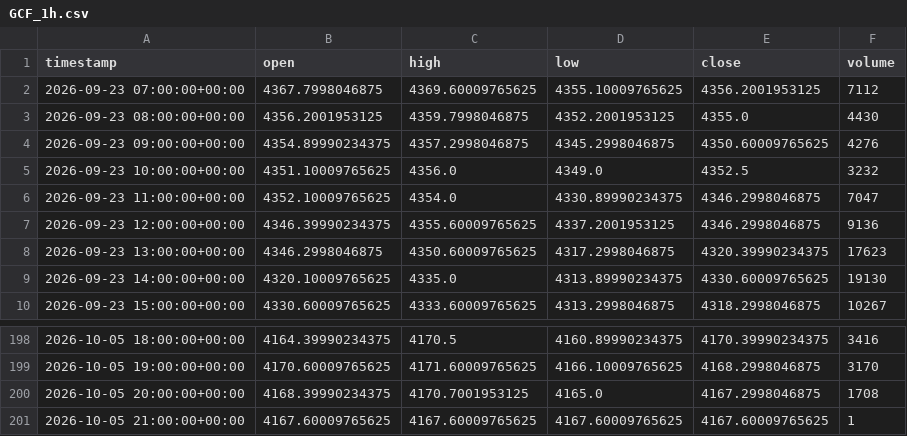
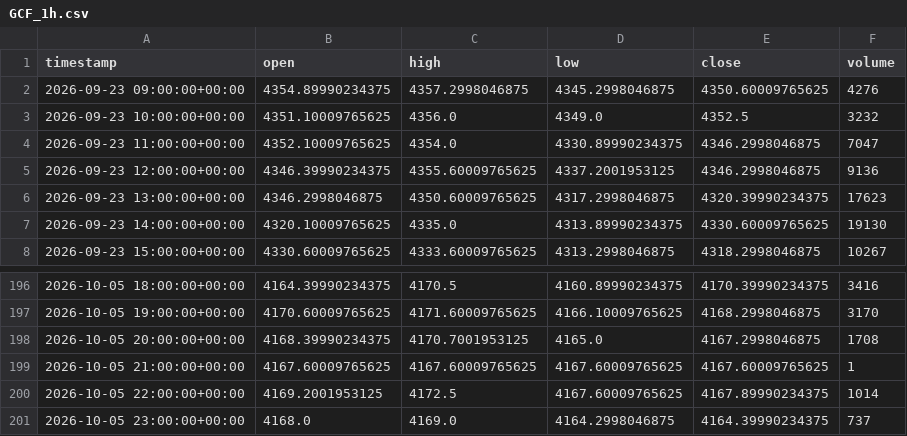
Before and after one commit to maraky122/mesa-brooks, a CSV file: data/ohlc/GCF_1h.csv, drawn as a sheet; only a part is shown, gaps mark what is left out; removed rows and columns are numbered as before the commit, all else as after; the diff names each change by its address in the sheet, - before the commit and + after, or states it on an @@ line.

```diff
--- a/data/ohlc/GCF_1h.csv
+++ b/data/ohlc/GCF_1h.csv
-row 2: 2026-09-23 07:00:00+00:00 | 4367.7998046875 | 4369.60009765625 | 4355.10009765625 | 4356.2001953125 | 7112
-row 3: 2026-09-23 08:00:00+00:00 | 4356.2001953125 | 4359.7998046875 | 4352.2001953125 | 4355.0 | 4430
+row 200: 2026-10-05 22:00:00+00:00 | 4169.2001953125 | 4172.5 | 4167.60009765625 | 4167.89990234375 | 1014
+row 201: 2026-10-05 23:00:00+00:00 | 4168.0 | 4169.0 | 4164.2998046875 | 4164.39990234375 | 737
```
Also changed, not shown: data/ohlc/GCF_1d.csv, data/ohlc/NVDA_1h.csv, 25 other files.
